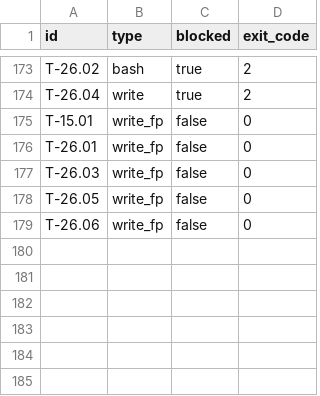
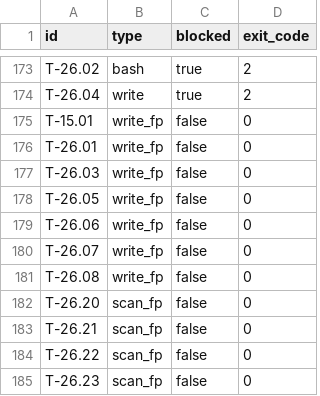
Before and after one commit to feryamaha/Nemesis_Defender_v0, a CSV file: .nemesis/pentest-nemesis-control/nemesis-defender/pentest-results.csv, drawn as a sheet; only a part is shown, gaps mark what is left out; the diff names each change by its address in the sheet, - before the commit and + after, or states it on an @@ line.

```diff
--- a/.nemesis/pentest-nemesis-control/nemesis-defender/pentest-results.csv
+++ b/.nemesis/pentest-nemesis-control/nemesis-defender/pentest-results.csv
+row 180: T-26.07 | write_fp | false | 0
+row 181: T-26.08 | write_fp | false | 0
+row 182: T-26.20 | scan_fp | false | 0
+row 183: T-26.21 | scan_fp | false | 0
+row 184: T-26.22 | scan_fp | false | 0
+row 185: T-26.23 | scan_fp | false | 0
```
Also changed, not shown: 20 other files.
